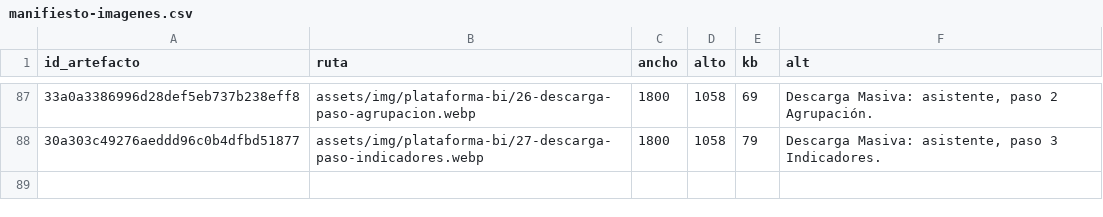
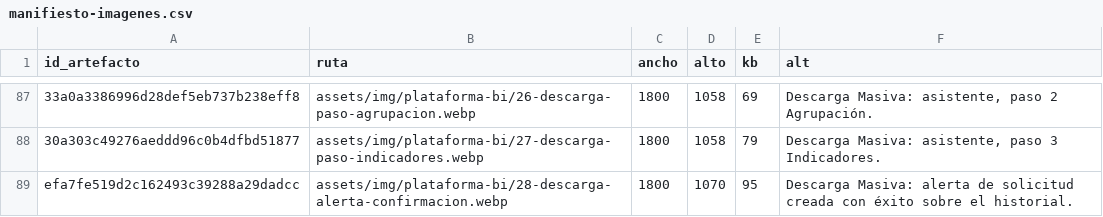
Before and after one commit to cathernandez/cathernandez.github.io, a CSV file: assets/img/manifiesto-imagenes.csv, drawn as a sheet; only a part is shown, gaps mark what is left out; the diff names each change by its address in the sheet, - before the commit and + after, or states it on an @@ line.

```diff
--- a/assets/img/manifiesto-imagenes.csv
+++ b/assets/img/manifiesto-imagenes.csv
+row 89: efa7fe519d2c162493c39288a29dadcc | assets/img/plataforma-bi/28-descarga-alerta-confirmacion.webp | 1800 | 1070 | 95 | Descarga Masiva: alerta de solicitud creada con éxito sobre el historial.
```
Also changed, not shown: 2 other files.
